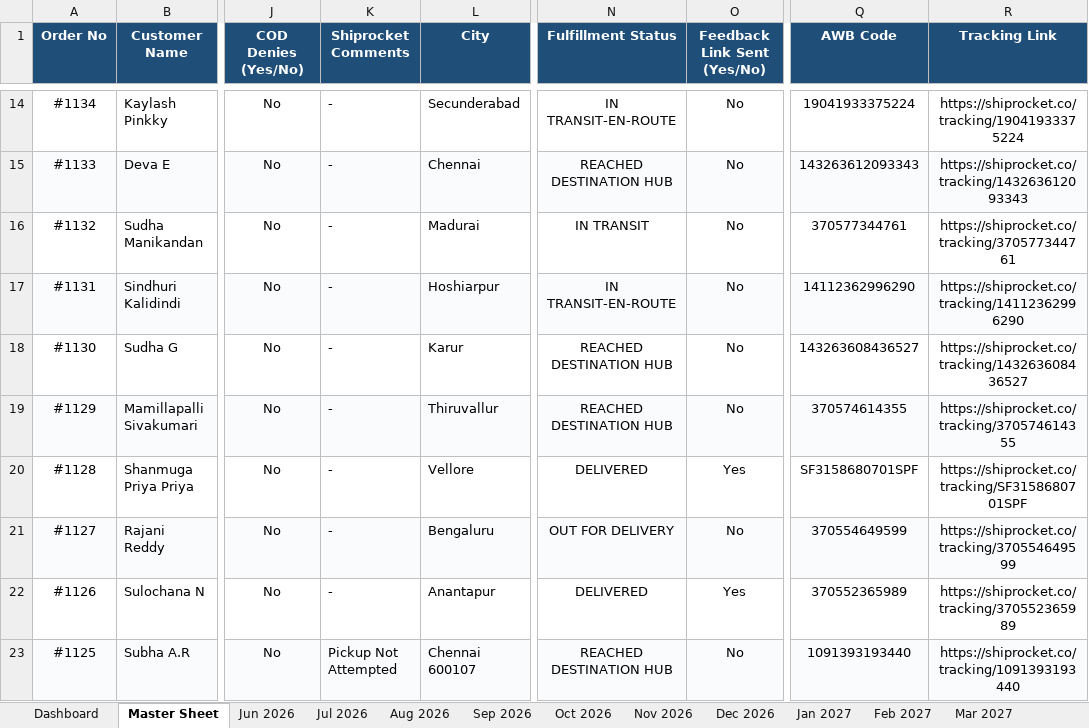
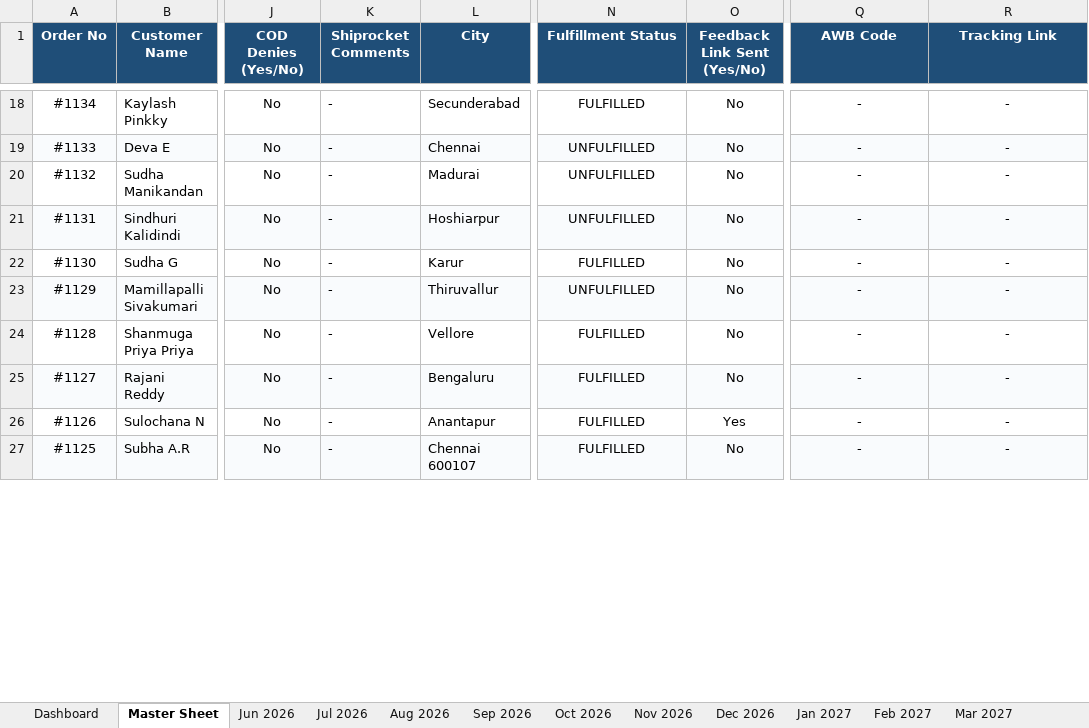
Before and after one commit to nrm-web/JANVI-AIKA-Website-Orders, an Excel workbook: Janvi_Consolidated_Orders_2026_2027.xlsx, sheet Master Sheet, drawn as a sheet; only a part is shown, gaps mark what is left out; values as stored, in another font and other column widths than the file's, no borders; addresses are those after the commit; the diff covers the shown part only; the diff names each change by its address in the sheet, - before the commit and + after, or states it on an @@ line.

Commit message:
Manual run: Sync latest Shopify/Shiprocket order data and push to Vercel

```diff
--- a/Janvi_Consolidated_Orders_2026_2027.xlsx (sheet Master Sheet)
+++ b/Janvi_Consolidated_Orders_2026_2027.xlsx (sheet Master Sheet)
-N18 (Fulfillment Status): IN TRANSIT-EN-ROUTE
+N18 (Fulfillment Status): FULFILLED
-Q18 (AWB Code): 19041933375224
+Q18 (AWB Code): -
-R18 (Tracking Link): https://shiprocket.co/tracking/19041933375224
+R18 (Tracking Link): -
-N19 (Fulfillment Status): REACHED DESTINATION HUB
+N19 (Fulfillment Status): UNFULFILLED
-Q19 (AWB Code): 143263612093343
+Q19 (AWB Code): -
-R19 (Tracking Link): https://shiprocket.co/tracking/143263612093343
+R19 (Tracking Link): -
-N20 (Fulfillment Status): IN TRANSIT
+N20 (Fulfillment Status): UNFULFILLED
-Q20 (AWB Code): 370577344761
+Q20 (AWB Code): -
-R20 (Tracking Link): https://shiprocket.co/tracking/370577344761
+R20 (Tracking Link): -
-N21 (Fulfillment Status): IN TRANSIT-EN-ROUTE
+N21 (Fulfillment Status): UNFULFILLED
-Q21 (AWB Code): 14112362996290
+Q21 (AWB Code): -
-R21 (Tracking Link): https://shiprocket.co/tracking/14112362996290
+R21 (Tracking Link): -
-N22 (Fulfillment Status): REACHED DESTINATION HUB
+N22 (Fulfillment Status): FULFILLED
-Q22 (AWB Code): 143263608436527
+Q22 (AWB Code): -
-R22 (Tracking Link): https://shiprocket.co/tracking/143263608436527
+R22 (Tracking Link): -
-N23 (Fulfillment Status): REACHED DESTINATION HUB
+N23 (Fulfillment Status): UNFULFILLED
-Q23 (AWB Code): 370574614355
+Q23 (AWB Code): -
-R23 (Tracking Link): https://shiprocket.co/tracking/370574614355
+R23 (Tracking Link): -
-N24 (Fulfillment Status): DELIVERED
+N24 (Fulfillment Status): FULFILLED
-O24 (Feedback Link Sent (Yes/No)): Yes
+O24 (Feedback Link Sent (Yes/No)): No
-Q24 (AWB Code): SF3158680701SPF
+Q24 (AWB Code): -
-R24 (Tracking Link): https://shiprocket.co/tracking/SF3158680701SPF
+R24 (Tracking Link): -
-N25 (Fulfillment Status): OUT FOR DELIVERY
+N25 (Fulfillment Status): FULFILLED
-Q25 (AWB Code): 370554649599
+Q25 (AWB Code): -
-R25 (Tracking Link): https://shiprocket.co/tracking/370554649599
+R25 (Tracking Link): -
-N26 (Fulfillment Status): DELIVERED
+N26 (Fulfillment Status): FULFILLED
-Q26 (AWB Code): 370552365989
+Q26 (AWB Code): -
-R26 (Tracking Link): https://shiprocket.co/tracking/370552365989
+R26 (Tracking Link): -
-K27 (Shiprocket Comments): Pickup Not Attempted
+K27 (Shiprocket Comments): -
-N27 (Fulfillment Status): REACHED DESTINATION HUB
+N27 (Fulfillment Status): FULFILLED
-Q27 (AWB Code): 1091393193440
+Q27 (AWB Code): -
-R27 (Tracking Link): https://shiprocket.co/tracking/1091393193440
+R27 (Tracking Link): -
```
Also changed, not shown: 4 added rows and 188 edited cells elsewhere in this sheet, sheet Jul 2026, sheet Jun 2026, sheet Dashboard, 4 other files.
